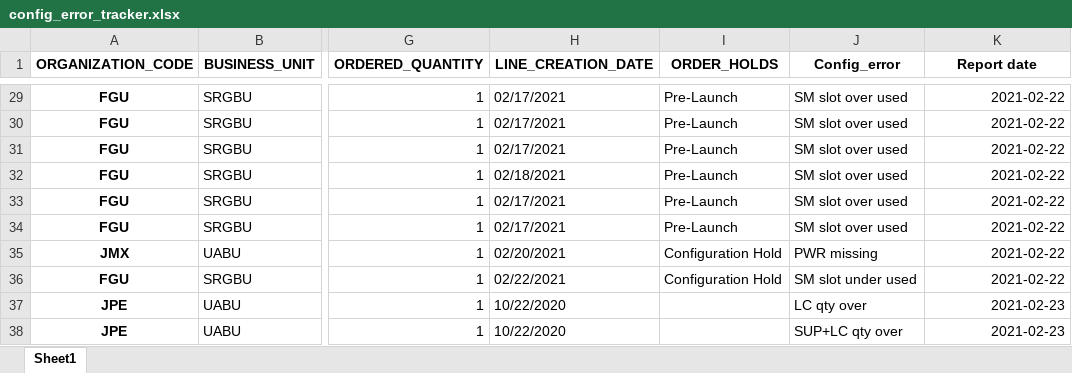
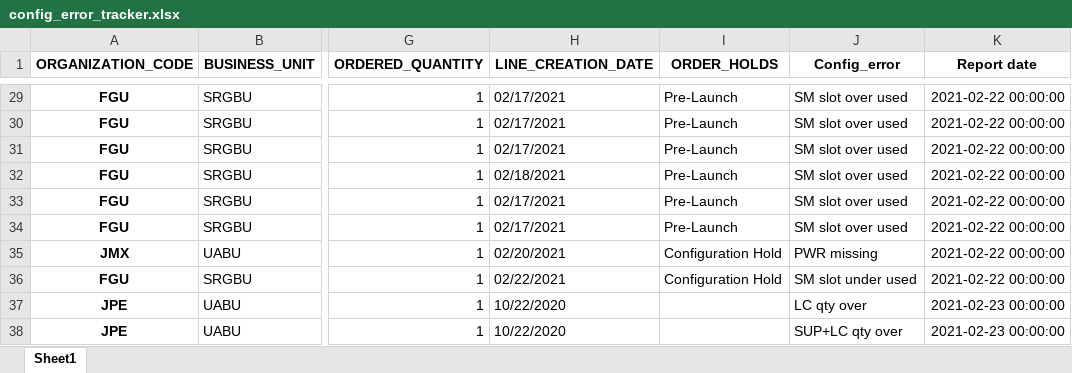
Before and after one commit to kenwang4585/dfpm_tools, an Excel workbook: tracker/config_error_tracker.xlsx, sheet Sheet1, drawn as a sheet; only a part is shown, gaps mark what is left out; values as stored, in another font and other column widths than the file's, no borders; the diff covers the shown part only; the diff names each change by its address in the sheet, - before the commit and + after, or states it on an @@ line.

```diff
--- a/tracker/config_error_tracker.xlsx (sheet Sheet1)
+++ b/tracker/config_error_tracker.xlsx (sheet Sheet1)
-K29:K36 (Report date): 2021-02-22
+K29:K36 (Report date): 2021-02-22 00:00:00
-K37:K38 (Report date): 2021-02-23
+K37:K38 (Report date): 2021-02-23 00:00:00
```
Also changed, not shown: 5 added rows and 32 edited cells elsewhere in this sheet, 3 other files.
